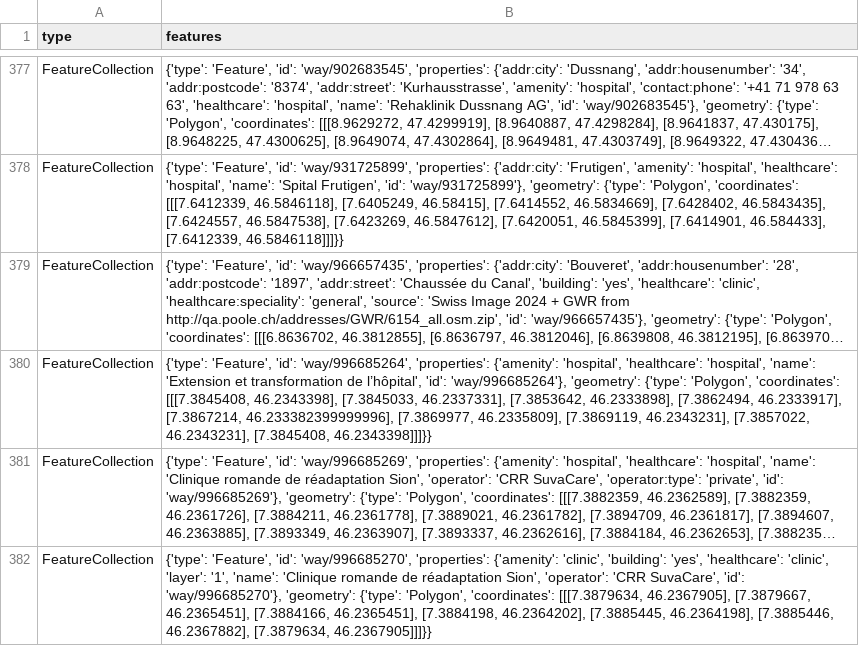
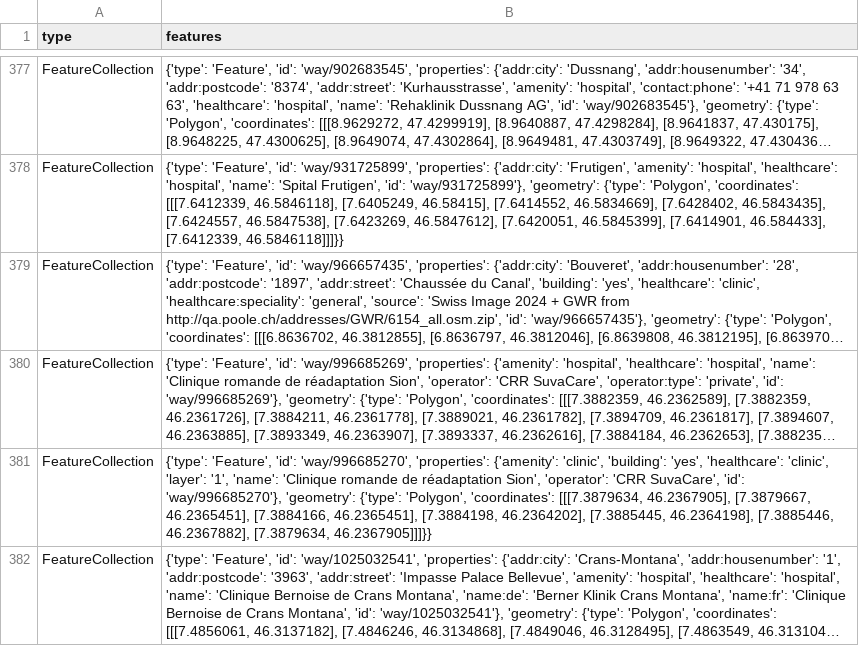
Before and after one commit to OpenBracketsCH/rescue-data, a CSV file: data/csv/facilities/hospital/hospital_switzerland.csv, drawn as a sheet; only a part is shown, gaps mark what is left out; the shorter side is filled out with more unchanged rows; long unchanged cells end in …; the diff names each change by its address in the sheet, - before the commit and + after, or states it on an @@ line.

```diff
--- a/data/csv/facilities/hospital/hospital_switzerland.csv
+++ b/data/csv/facilities/hospital/hospital_switzerland.csv
-row 380: FeatureCollection | {'type': 'Feature', 'id': 'way/996685264', 'properties': {'amenity': 'hospital', 'healthcare': 'hospital', 'name': 'Extension et transformation de l’hôpital', 'id': 'way/996685264'}, 'geometry': {'type': 'Polygon', 'coordinates': [[[7.3845408, 46.2343398], [7.3845033, 46.2337331], [7.3853642, 46.2333898], [7.3862494, 46.2333917], [7.3867214, 46.233382399999996], [7.3869977, 46.2335809], [7.3869119, 46.2343231], [7.3857022, 46.2343231], [7.3845408, 46.2343398]]]}}
```
Also changed, not shown: data/csv/childcare/childcare_dispo_srz.csv, data/csv/childcare/childcare_kt_zh.csv, 7 other files.
